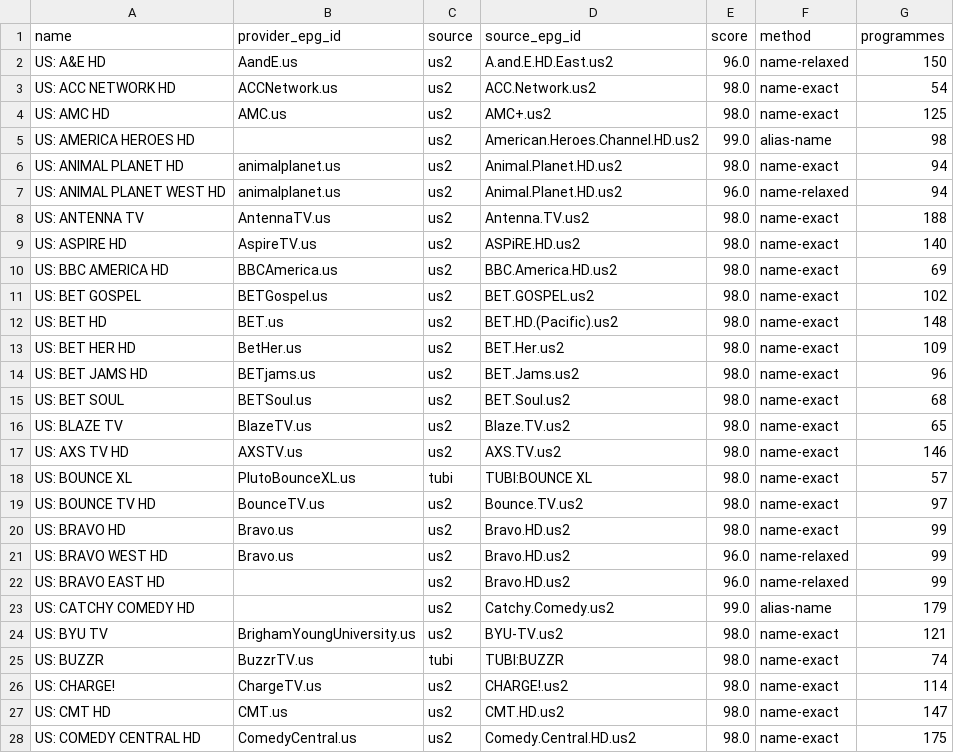
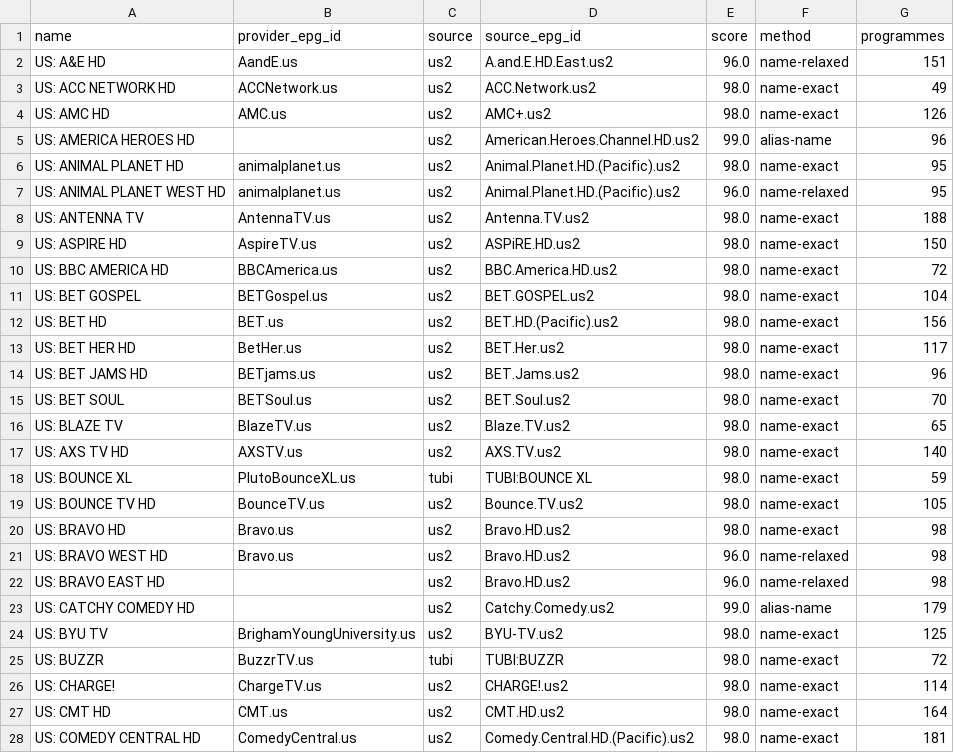
Before and after one commit to theuauchessclub/uau-backend, a CSV file: us-entertainment-epg/match-report.csv, drawn as a sheet; only a part is shown; the diff covers the shown part only.

```diff
--- a/us-entertainment-epg/match-report.csv
+++ b/us-entertainment-epg/match-report.csv
@@ -1,28 +1,28 @@
 name,provider_epg_id,source,source_epg_id,score,method,programmes
-US: A&E HD,AandE.us,us2,A.and.E.HD.East.us2,96.0,name-relaxed,150
-US: ACC NETWORK HD,ACCNetwork.us,us2,ACC.Network.us2,98.0,name-exact,54
-US: AMC HD,AMC.us,us2,AMC+.us2,98.0,name-exact,125
-US: AMERICA HEROES HD,,us2,American.Heroes.Channel.HD.us2,99.0,alias-name,98
-US: ANIMAL PLANET HD,animalplanet.us,us2,Animal.Planet.HD.us2,98.0,name-exact,94
-US: ANIMAL PLANET WEST HD,animalplanet.us,us2,Animal.Planet.HD.us2,96.0,name-relaxed,94
+US: A&E HD,AandE.us,us2,A.and.E.HD.East.us2,96.0,name-relaxed,151
+US: ACC NETWORK HD,ACCNetwork.us,us2,ACC.Network.us2,98.0,name-exact,49
+US: AMC HD,AMC.us,us2,AMC+.us2,98.0,name-exact,126
+US: AMERICA HEROES HD,,us2,American.Heroes.Channel.HD.us2,99.0,alias-name,96
+US: ANIMAL PLANET HD,animalplanet.us,us2,Animal.Planet.HD.(Pacific).us2,98.0,name-exact,95
+US: ANIMAL PLANET WEST HD,animalplanet.us,us2,Animal.Planet.HD.(Pacific).us2,96.0,name-relaxed,95
 US: ANTENNA TV,AntennaTV.us,us2,Antenna.TV.us2,98.0,name-exact,188
-US: ASPIRE HD,AspireTV.us,us2,ASPiRE.HD.us2,98.0,name-exact,140
-US: BBC AMERICA HD,BBCAmerica.us,us2,BBC.America.HD.us2,98.0,name-exact,69
-US: BET GOSPEL,BETGospel.us,us2,BET.GOSPEL.us2,98.0,name-exact,102
-US: BET HD,BET.us,us2,BET.HD.(Pacific).us2,98.0,name-exact,148
-US: BET HER HD,BetHer.us,us2,BET.Her.us2,98.0,name-exact,109
+US: ASPIRE HD,AspireTV.us,us2,ASPiRE.HD.us2,98.0,name-exact,150
+US: BBC AMERICA HD,BBCAmerica.us,us2,BBC.America.HD.us2,98.0,name-exact,72
+US: BET GOSPEL,BETGospel.us,us2,BET.GOSPEL.us2,98.0,name-exact,104
+US: BET HD,BET.us,us2,BET.HD.(Pacific).us2,98.0,name-exact,156
+US: BET HER HD,BetHer.us,us2,BET.Her.us2,98.0,name-exact,117
 US: BET JAMS HD,BETjams.us,us2,BET.Jams.us2,98.0,name-exact,96
-US: BET SOUL,BETSoul.us,us2,BET.Soul.us2,98.0,name-exact,68
+US: BET SOUL,BETSoul.us,us2,BET.Soul.us2,98.0,name-exact,70
 US: BLAZE TV,BlazeTV.us,us2,Blaze.TV.us2,98.0,name-exact,65
-US: AXS TV HD,AXSTV.us,us2,AXS.TV.us2,98.0,name-exact,146
-US: BOUNCE XL,PlutoBounceXL.us,tubi,TUBI:BOUNCE XL,98.0,name-exact,57
-US: BOUNCE TV HD,BounceTV.us,us2,Bounce.TV.us2,98.0,name-exact,97
-US: BRAVO HD,Bravo.us,us2,Bravo.HD.us2,98.0,name-exact,99
-US: BRAVO WEST HD,Bravo.us,us2,Bravo.HD.us2,96.0,name-relaxed,99
-US: BRAVO EAST HD,,us2,Bravo.HD.us2,96.0,name-relaxed,99
+US: AXS TV HD,AXSTV.us,us2,AXS.TV.us2,98.0,name-exact,140
+US: BOUNCE XL,PlutoBounceXL.us,tubi,TUBI:BOUNCE XL,98.0,name-exact,59
+US: BOUNCE TV HD,BounceTV.us,us2,Bounce.TV.us2,98.0,name-exact,105
+US: BRAVO HD,Bravo.us,us2,Bravo.HD.us2,98.0,name-exact,98
+US: BRAVO WEST HD,Bravo.us,us2,Bravo.HD.us2,96.0,name-relaxed,98
+US: BRAVO EAST HD,,us2,Bravo.HD.us2,96.0,name-relaxed,98
 US: CATCHY COMEDY HD,,us2,Catchy.Comedy.us2,99.0,alias-name,179
-US: BYU TV,BrighamYoungUniversity.us,us2,BYU-TV.us2,98.0,name-exact,121
-US: BUZZR,BuzzrTV.us,tubi,TUBI:BUZZR,98.0,name-exact,74
+US: BYU TV,BrighamYoungUniversity.us,us2,BYU-TV.us2,98.0,name-exact,125
+US: BUZZR,BuzzrTV.us,tubi,TUBI:BUZZR,98.0,name-exact,72
 US: CHARGE!,ChargeTV.us,us2,CHARGE!.us2,98.0,name-exact,114
-US: CMT HD,CMT.us,us2,CMT.HD.us2,98.0,name-exact,147
-US: COMEDY CENTRAL HD,ComedyCentral.us,us2,Comedy.Central.HD.us2,98.0,name-exact,175
+US: CMT HD,CMT.us,us2,CMT.HD.us2,98.0,name-exact,164
+US: COMEDY CENTRAL HD,ComedyCentral.us,us2,Comedy.Central.HD.(Pacific).us2,98.0,name-exact,181
```
Also changed, not shown: 71 edited cells elsewhere in this file, 2 other files.
